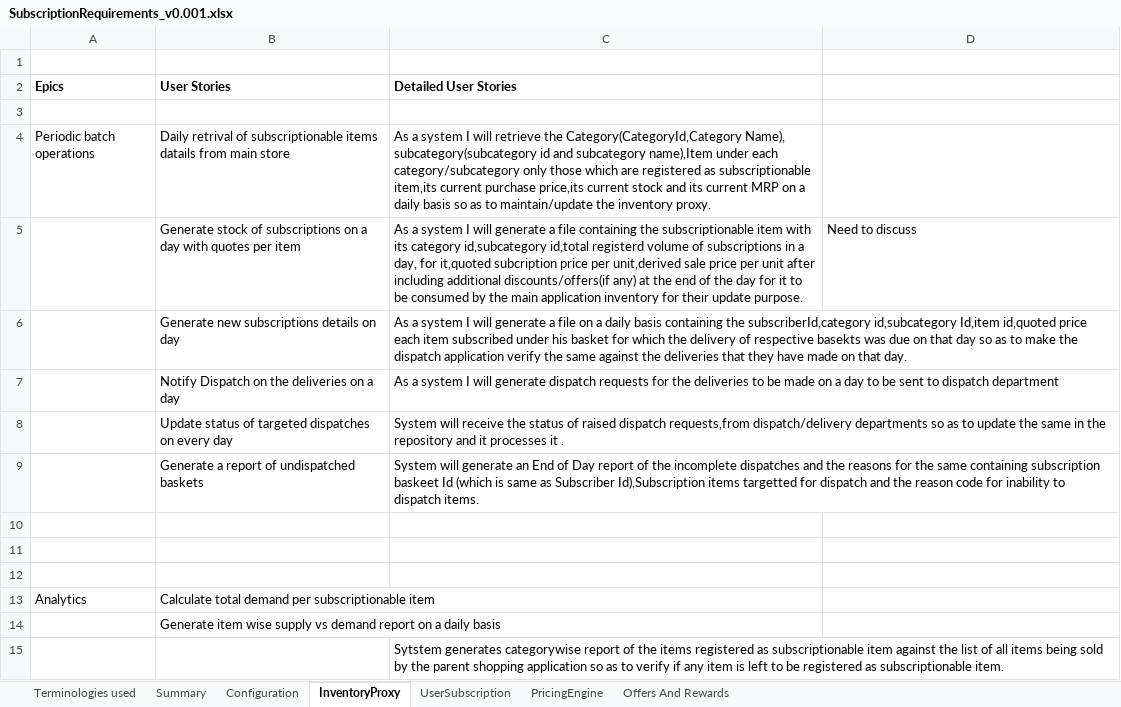
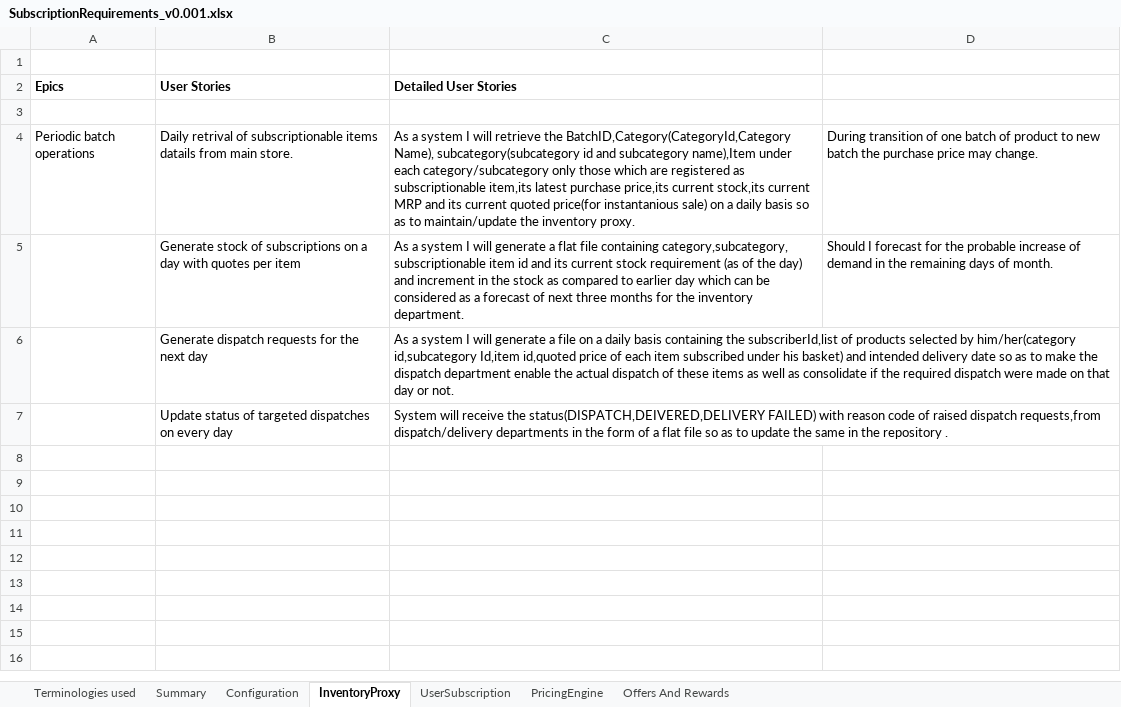
Before and after one commit to soukhyak26/MegaProject, an Excel workbook: documentation/requirements/SubscriptionRequirements_v0.001.xlsx, sheet InventoryProxy, drawn as a sheet; values as stored, in another font and other column widths than the file's, no borders; removed rows and columns are numbered as before the commit, all else as after; the diff names each change by its address in the sheet, - before the commit and + after, or states it on an @@ line.

Commit message:
Updated and frozen InventoryProxy requirements

```diff
--- a/documentation/requirements/SubscriptionRequirements_v0.001.xlsx (sheet InventoryProxy)
+++ b/documentation/requirements/SubscriptionRequirements_v0.001.xlsx (sheet InventoryProxy)
-B4 (User Stories): …from main store
+B4 (User Stories): …from main store.
-C4 (Detailed User Stories): …retrieve the Category(CategoryId,Category Name), subcategory(subcategory id and subcategory name),Item under each category/subcategory only those which are registered as subscriptionable item,its current purchase price,its current stock and its current MRP on a…
+C4 (Detailed User Stories): …retrieve the BatchID,Category(CategoryId,Category Name), subcategory(subcategory id and subcategory name),Item under each category/subcategory only those which are registered as subscriptionable item,its latest purchase price,its current stock,its current MRP and its current quoted price(for instantanious sale) on a…
-D4: (empty)
+D4: During transition of one batch of product to new batch the purchase price may change.
-C5 (Detailed User Stories): …generate a file containing the subscriptionable item with its category id,subcategory id,total registerd volume of subscriptions in a day, for it,quoted subcription price per unit,derived sale price per unit after including additional discounts/offers(if any) at the end of the day for it to be consumed by the main application inventory for their update purpose.
+C5 (Detailed User Stories): …generate a flat file containing category,subcategory, subscriptionable item id and its current stock requirement (as of the day) and increment in the stock as compared to earlier day which can be considered as a forecast of next three months for the inventory department.
-D5: Need to discuss
+D5: Should I forecast for the probable increase of demand in the remaining days of month.
-B6 (User Stories): Generate new subscriptions details on day
+B6 (User Stories): Generate dispatch requests for the next day
-C6 (Detailed User Stories): …containing the subscriberId,category id,subcategory Id,item id,quoted price each item subscribed under his basket for which the delivery of respective basekts was due on that day so as to make the dispatch application verify the same against the deliveries that they have made on that day.
+C6 (Detailed User Stories): …containing the subscriberId,list of products selected by him/her(category id,subcategory Id,item id,quoted price of each item subscribed under his basket) and intended delivery date so as to make the dispatch department enable the actual dispatch of these items as well as consolidate if the required dispatch were made on that day or not.
-row 7:  | Notify Dispatch on the deliveries on a day | As a system I will generate dispatch requests for the deliveries to be made on a day to be sent to dispatch department
-C7 (Detailed User Stories): …receive the status of raised dispatch requests,from dispatch/delivery departments so as to update the same in the repository and it processes it .
+C7 (Detailed User Stories): …receive the status(DISPATCH,DEIVERED,DELIVERY FAILED) with reason code of raised dispatch requests,from dispatch/delivery departments in the form of a flat file so as to update the same in the repository .
-row 9:  | Generate a report of undispatched baskets | System will generate an End of Day report of the incomplete dispatches and the reasons for the same containing subscription baskeet Id (which is same as Subscriber Id),Subscription items targetted for dispatch and the reason code for inability to dispatch items.
-row 10: (empty)
-row 11: (empty)
-row 12: (empty)
-row 13: Analytics | Calculate total demand per subscriptionable item
-row 14:  | Generate item wise supply vs demand report on a daily basis
-row 15:  |  | Sytstem generates categorywise report of the items registered as subscriptionable item against the list of all items being sold by the parent shopping application so as to verify if any item is left to be registered as subscriptionable item.
```
Also changed, not shown: sheet Configuration, sheet UserSubscription.
